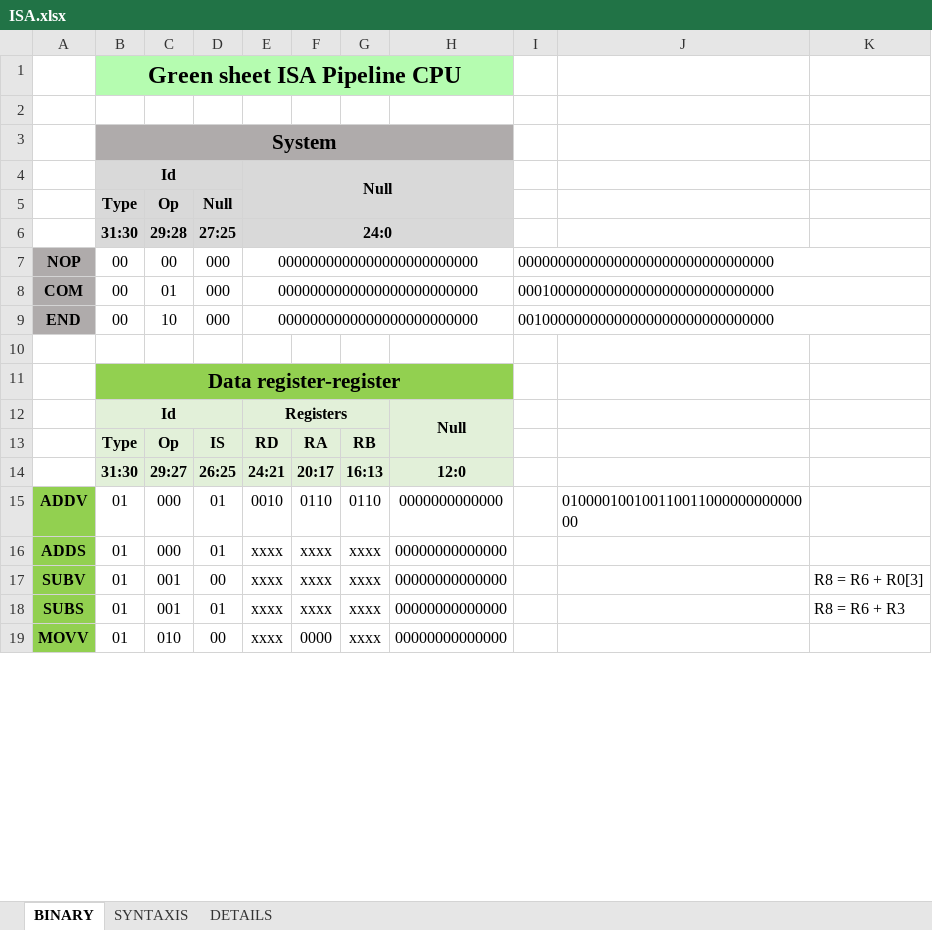
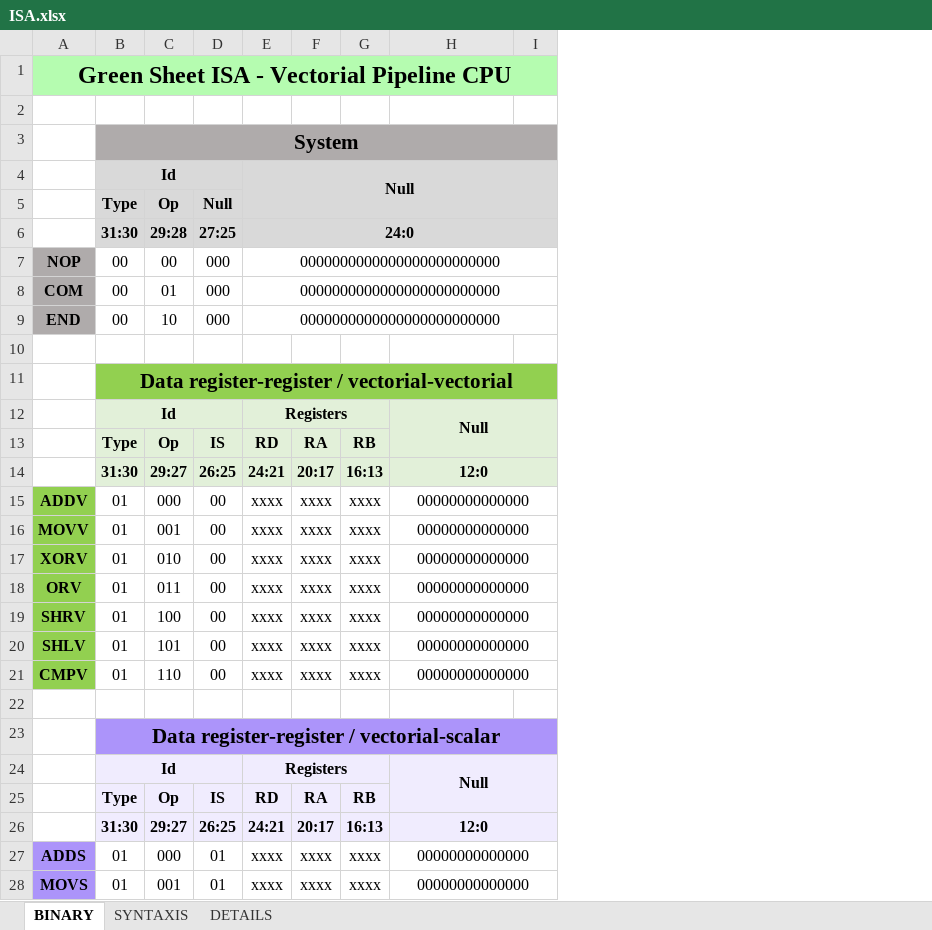
Before and after one commit to Heutlett/2023_ARQUI2_PROYECTO2, an Excel workbook: vectorial_cpu/ISA AND MICROARCHITECTURE/ISA/ISA.xlsx, sheet BINARY, drawn as a sheet; only a part is shown; values as stored, in another font and other column widths than the file's, no borders; removed rows and columns are numbered as before the commit, all else as after; the diff covers the shown part only; the diff names each change by its address in the sheet, - before the commit and + after, or states it on an @@ line.

```diff
--- a/vectorial_cpu/ISA AND MICROARCHITECTURE/ISA/ISA.xlsx (sheet BINARY)
+++ b/vectorial_cpu/ISA AND MICROARCHITECTURE/ISA/ISA.xlsx (sheet BINARY)
-column I, rows 7-9: 00000000000000000000000000000000 | 00010000000000000000000000000000 | 00100000000000000000000000000000
-column J, row 15: 01000010010011001100000000000000
-column K, row 18: R8 = R6 + R3
+column I, empty
-row 1:  | Green sheet ISA Pipeline CPU
+row 1: Green Sheet ISA - Vectorial Pipeline CPU
-B11: Data register-register
+B11: Data register-register / vectorial-vectorial
+H14:I14 merged
-D15: 01
+D15: 00
-E15: 0010
+E15: xxxx
-F15: 0110
+F15: xxxx
-G15: 0110
+G15: xxxx
-H15: 0000000000000
+H15: 00000000000000
+H15:I15 merged
+row 16: MOVV | 01 | 001 | 00 | xxxx | xxxx | xxxx | 00000000000000
+row 17: XORV | 01 | 010 | 00 | xxxx | xxxx | xxxx | 00000000000000
+row 18: ORV | 01 | 011 | 00 | xxxx | xxxx | xxxx | 00000000000000
+row 19: SHRV | 01 | 100 | 00 | xxxx | xxxx | xxxx | 00000000000000
+row 20: SHLV | 01 | 101 | 00 | xxxx | xxxx | xxxx | 00000000000000
+row 21: CMPV | 01 | 110 | 00 | xxxx | xxxx | xxxx | 00000000000000
+row 22: (empty)
+row 23:  | Data register-register / vectorial-scalar
+row 24:  | Id |  |  | Registers |  |  | Null
+row 25:  | Type | Op | IS | RD | RA | RB
+row 26:  | 31:30 | 29:27 | 26:25 | 24:21 | 20:17 | 16:13 | 12:0
-A27 fill: #92D050
+A27 fill: #AC94FA
+H27:I27 merged
-row 17: SUBV | 01 | 001 | 00 | xxxx | xxxx | xxxx | 00000000000000 |  |  | R8 = R6 + R0[3]
-A28: SUBS
+A28: MOVS
-A28 fill: #92D050
+A28 fill: #AC94FA
+H28:I28 merged
-row 19: MOVV | 01 | 010 | 00 | xxxx | 0000 | xxxx | 00000000000000
```
Also changed, not shown: 10 added rows, 5 removed rows, 22 edited cells, cell formats and merged cells elsewhere in this sheet, sheet SYNTAXIS, sheet DETAILS, 5 other files.
